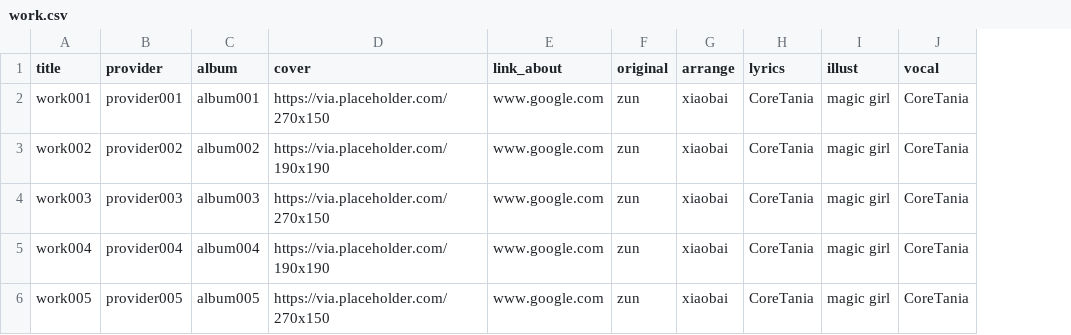
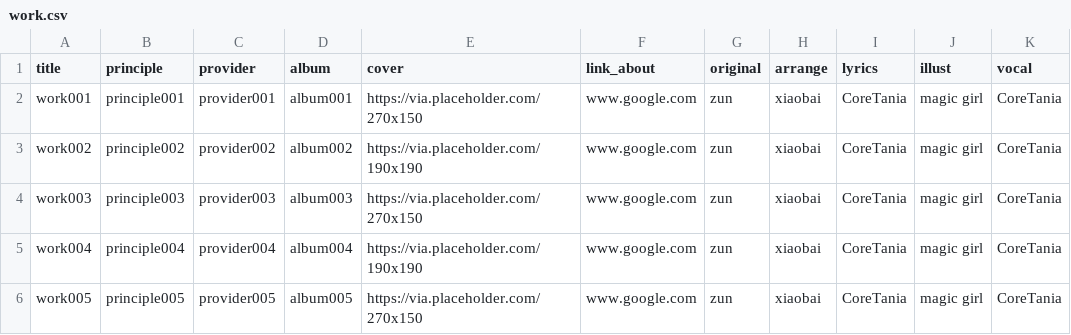
Before and after one commit to touhouneko/hearts-round.github.io, a CSV file: src/data/work.csv, drawn as a sheet; only a part is shown; the diff names each change by its address in the sheet, - before the commit and + after, or states it on an @@ line.

```diff
--- a/src/data/work.csv
+++ b/src/data/work.csv
+column B (principle), rows 2-6: principle001 | principle002 | principle003 | principle004 | principle005
```
Also changed, not shown: 9 other files.
